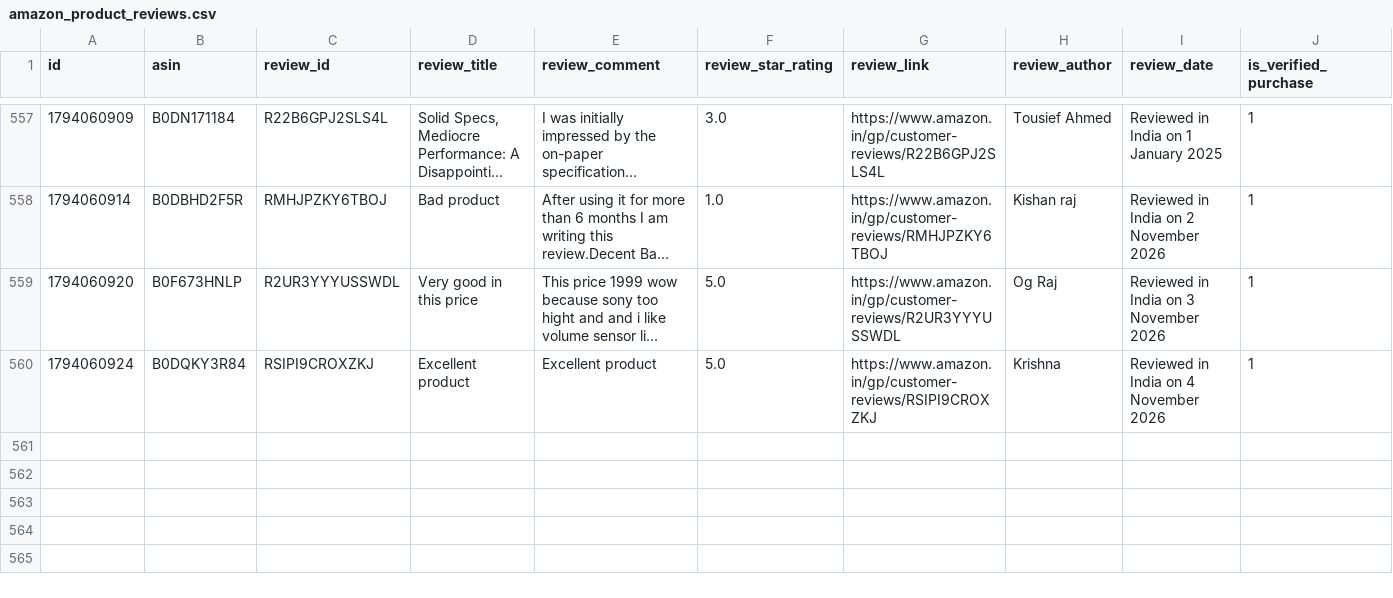
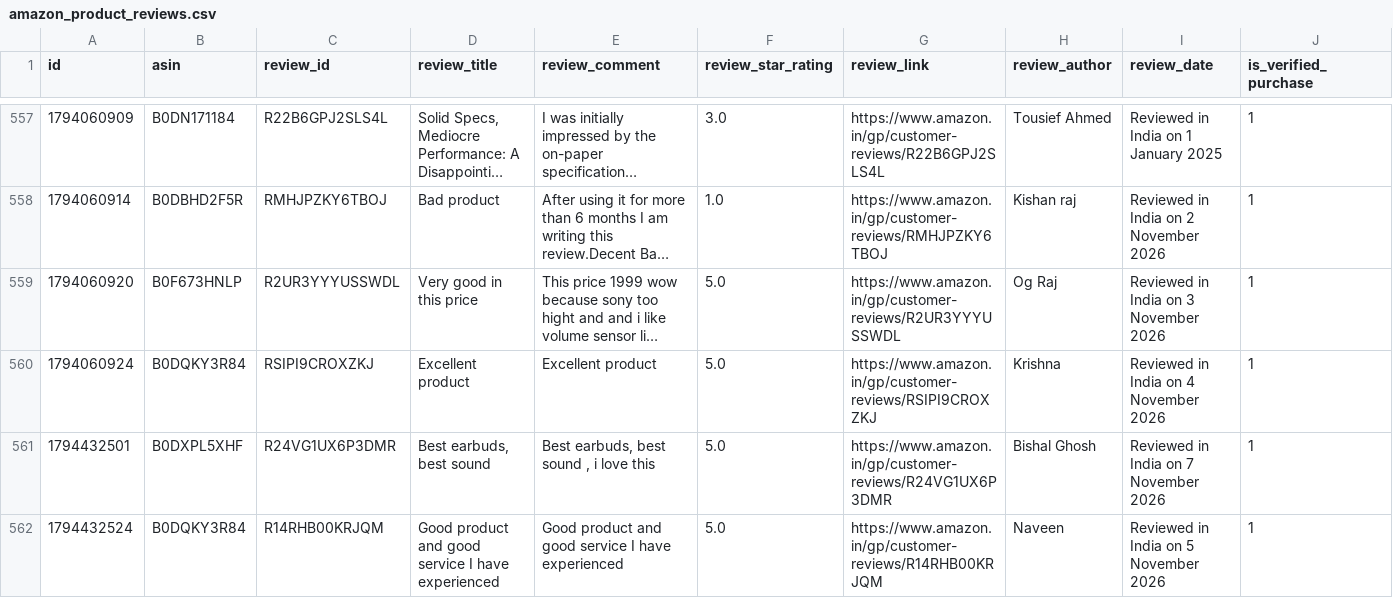
Before and after one commit to Arnav9-bit/Management-Project, a CSV file: amazon_product_reviews.csv, drawn as a sheet; only a part is shown, gaps mark what is left out; long unchanged cells end in …; rows hold the shown columns only; the diff names each change by its address in the sheet, - before the commit and + after, or states it on an @@ line.

```diff
--- a/amazon_product_reviews.csv
+++ b/amazon_product_reviews.csv
+row 561: 1794432501 | B0DXPL5XHF | R24VG1UX6P3DMR | Best earbuds, best sound | Best earbuds, best sound , i love this | 5.0 | https://www.amazon.in/gp/customer-reviews/R24VG1UX6P3DMR | Bishal Ghosh | Reviewed in India on 7 November 2026 | 1
+row 562: 1794432524 | B0DQKY3R84 | R14RHB00KRJQM | Good product and good service I have experienced | Good product and good service I have experienced | 5.0 | https://www.amazon.in/gp/customer-reviews/R14RHB00KRJQM | Naveen | Reviewed in India on 5 November 2026 | 1
```
Also changed, not shown: 3 other files.
